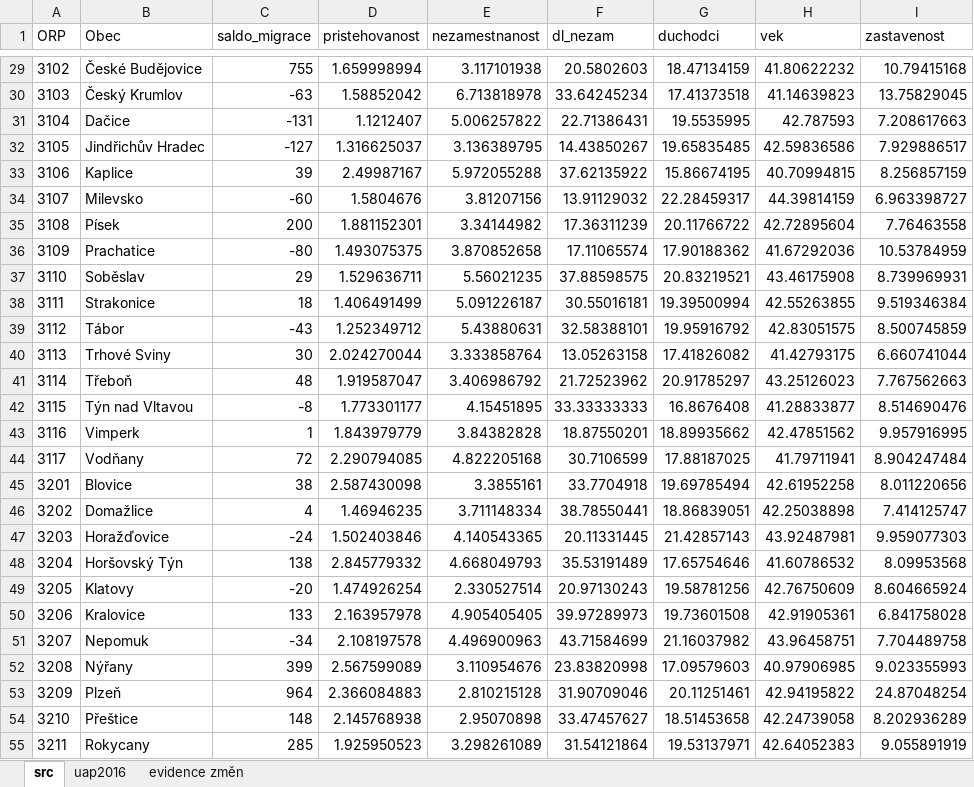
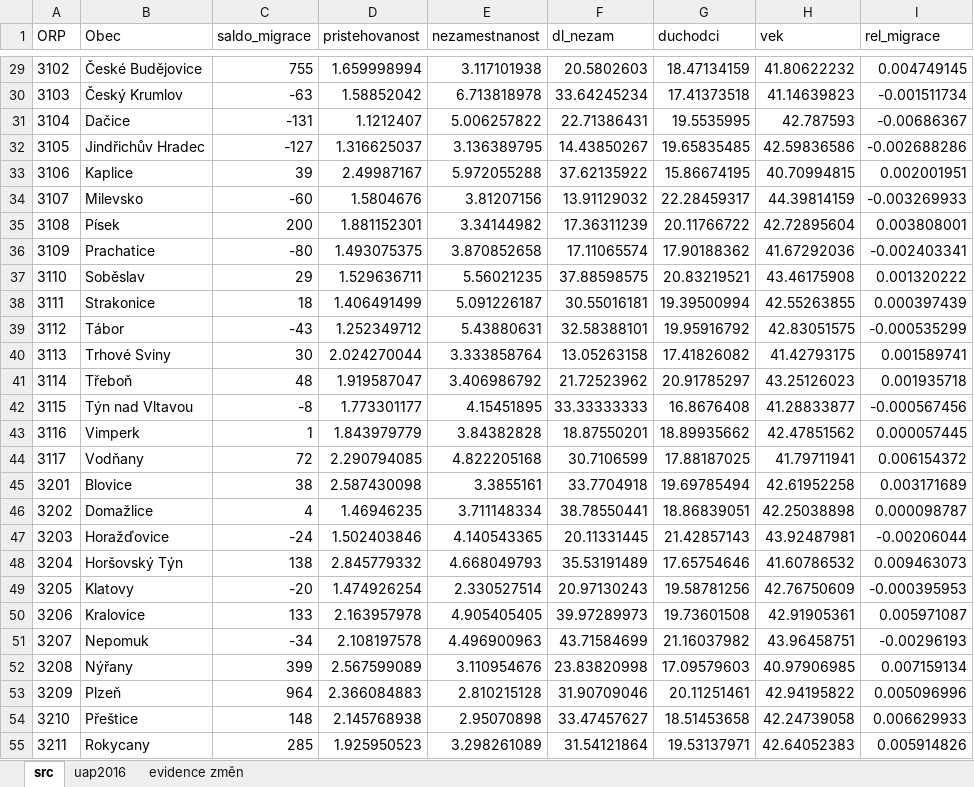
Before and after one commit to jlacko/Tomio, an Excel workbook: src/ORP-CZSO.xlsx, sheet src, drawn as a sheet; only a part is shown, gaps mark what is left out; values as stored, in another font and other column widths than the file's, no borders; the diff covers the shown part only; the diff names each change by its address in the sheet, - before the commit and + after, or states it on an @@ line.

Commit message:
mapa salda relativní migrace

```diff
--- a/src/ORP-CZSO.xlsx (sheet src)
+++ b/src/ORP-CZSO.xlsx (sheet src)
-I1: zastavenost
+I1: rel_migrace
-I29 (rel_migrace): 10.79415168
+I29 (rel_migrace): 0.004749145
-I30 (rel_migrace): 13.75829045
+I30 (rel_migrace): -0.001511734
-I31 (rel_migrace): 7.208617663
+I31 (rel_migrace): -0.00686367
-I32 (rel_migrace): 7.929886517
+I32 (rel_migrace): -0.002688286
-I33 (rel_migrace): 8.256857159
+I33 (rel_migrace): 0.002001951
-I34 (rel_migrace): 6.963398727
+I34 (rel_migrace): -0.003269933
-I35 (rel_migrace): 7.76463558
+I35 (rel_migrace): 0.003808001
-I36 (rel_migrace): 10.53784959
+I36 (rel_migrace): -0.002403341
-I37 (rel_migrace): 8.739969931
+I37 (rel_migrace): 0.001320222
-I38 (rel_migrace): 9.519346384
+I38 (rel_migrace): 0.000397439
-I39 (rel_migrace): 8.500745859
+I39 (rel_migrace): -0.000535299
-I40 (rel_migrace): 6.660741044
+I40 (rel_migrace): 0.001589741
-I41 (rel_migrace): 7.767562663
+I41 (rel_migrace): 0.001935718
-I42 (rel_migrace): 8.514690476
+I42 (rel_migrace): -0.000567456
-I43 (rel_migrace): 9.957916995
+I43 (rel_migrace): 0.000057445
-I44 (rel_migrace): 8.904247484
+I44 (rel_migrace): 0.006154372
-I45 (rel_migrace): 8.011220656
+I45 (rel_migrace): 0.003171689
-I46 (rel_migrace): 7.414125747
+I46 (rel_migrace): 0.000098787
-I47 (rel_migrace): 9.959077303
+I47 (rel_migrace): -0.00206044
-I48 (rel_migrace): 8.09953568
+I48 (rel_migrace): 0.009463073
-I49 (rel_migrace): 8.604665924
+I49 (rel_migrace): -0.000395953
-I50 (rel_migrace): 6.841758028
+I50 (rel_migrace): 0.005971087
-I51 (rel_migrace): 7.704489758
+I51 (rel_migrace): -0.00296193
-I52 (rel_migrace): 9.023355993
+I52 (rel_migrace): 0.007159134
-I53 (rel_migrace): 24.87048254
+I53 (rel_migrace): 0.005096996
-I54 (rel_migrace): 8.202936289
+I54 (rel_migrace): 0.006629933
-I55 (rel_migrace): 9.055891919
+I55 (rel_migrace): 0.005914826
```
Also changed, not shown: 179 edited cells elsewhere in this sheet, 4 other files.
